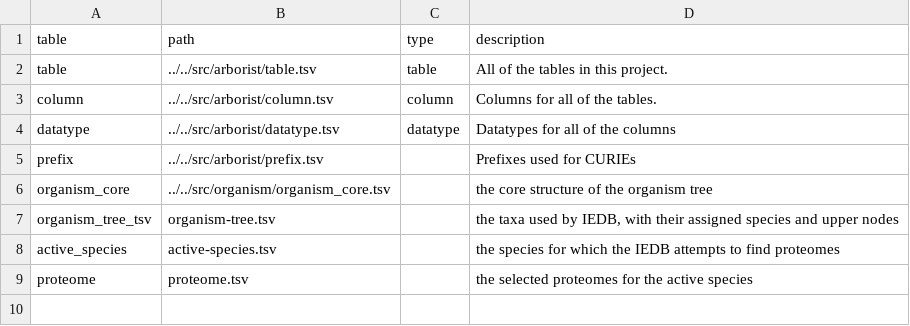
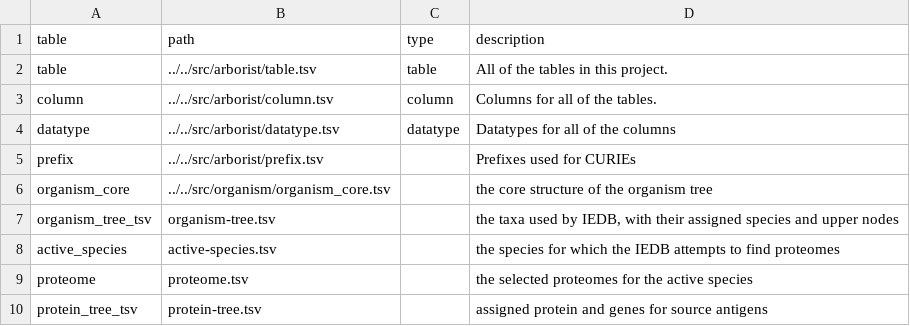
Before and after one commit to IEDB/arborist, a TSV file: src/arborist/table.tsv, drawn as a sheet.

Commit message:
init protein-tree.tsv

```diff
--- a/src/arborist/table.tsv
+++ b/src/arborist/table.tsv
@@ -9 +9,2 @@ active_species	active-species.tsv		the species for which the IEDB attempts to fi
 proteome	proteome.tsv		the selected proteomes for the active species
+protein_tree_tsv	protein-tree.tsv		assigned protein and genes for source antigens
```
Also changed, not shown: 1 other file.
